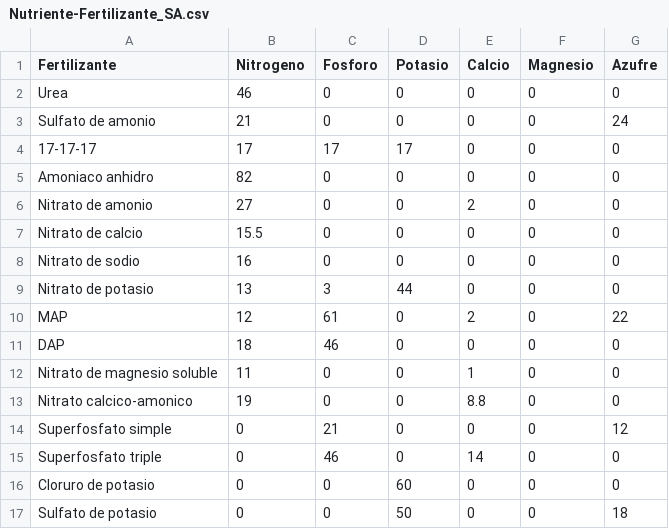
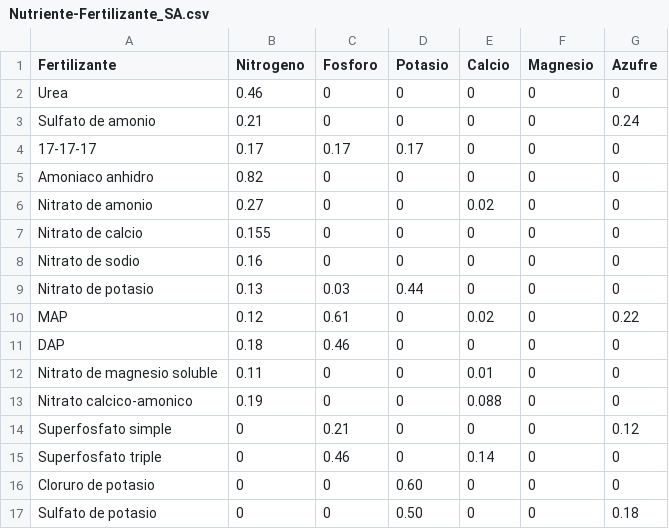
Before and after one commit to inurretadaniel/App_Fert, a CSV file: Nutriente-Fertilizante_SA.csv, drawn as a sheet; only a part is shown; the diff covers the shown part only.

Commit message:
Update Nutriente-Fertilizante_SA.csv

```diff
--- a/Nutriente-Fertilizante_SA.csv
+++ b/Nutriente-Fertilizante_SA.csv
@@ -1,17 +1,17 @@
 Fertilizante,Nitrogeno,Fosforo,Potasio,Calcio,Magnesio,Azufre
-Urea,46,0,0,0,0,0
-Sulfato de amonio,21,0,0,0,0,24
-17-17-17,17,17,17,0,0,0
-Amoniaco anhidro,82,0,0,0,0,0
-Nitrato de amonio,27,0,0,2,0,0
-Nitrato de calcio,15.5,0,0,0,0,0
-Nitrato de sodio,16,0,0,0,0,0
-Nitrato de potasio,13,3,44,0,0,0
-MAP,12,61,0,2,0,22
-DAP,18,46,0,0,0,0
-Nitrato de magnesio soluble,11,0,0,1,0,0
-Nitrato calcico-amonico,19,0,0,8.8,0,0
-Superfosfato simple,0,21,0,0,0,12
-Superfosfato triple,0,46,0,14,0,0
-Cloruro de potasio,0,0,60,0,0,0
-Sulfato de potasio,0,0,50,0,0,18
+Urea,0.46,0,0,0,0,0
+Sulfato de amonio,0.21,0,0,0,0,0.24
+17-17-17,0.17,0.17,0.17,0,0,0
+Amoniaco anhidro,0.82,0,0,0,0,0
+Nitrato de amonio,0.27,0,0,0.02,0,0
+Nitrato de calcio,0.155,0,0,0,0,0
+Nitrato de sodio,0.16,0,0,0,0,0
+Nitrato de potasio,0.13,0.03,0.44,0,0,0
+MAP,0.12,0.61,0,0.02,0,0.22
+DAP,0.18,0.46,0,0,0,0
+Nitrato de magnesio soluble,0.11,0,0,0.01,0,0
+Nitrato calcico-amonico,0.19,0,0,0.088,0,0
+Superfosfato simple,0,0.21,0,0,0,0.12
+Superfosfato triple,0,0.46,0,0.14,0,0
+Cloruro de potasio,0,0,0.60,0,0,0
+Sulfato de potasio,0,0,0.50,0,0,0.18
```
Also changed, not shown: 14 edited cells elsewhere in this file.
